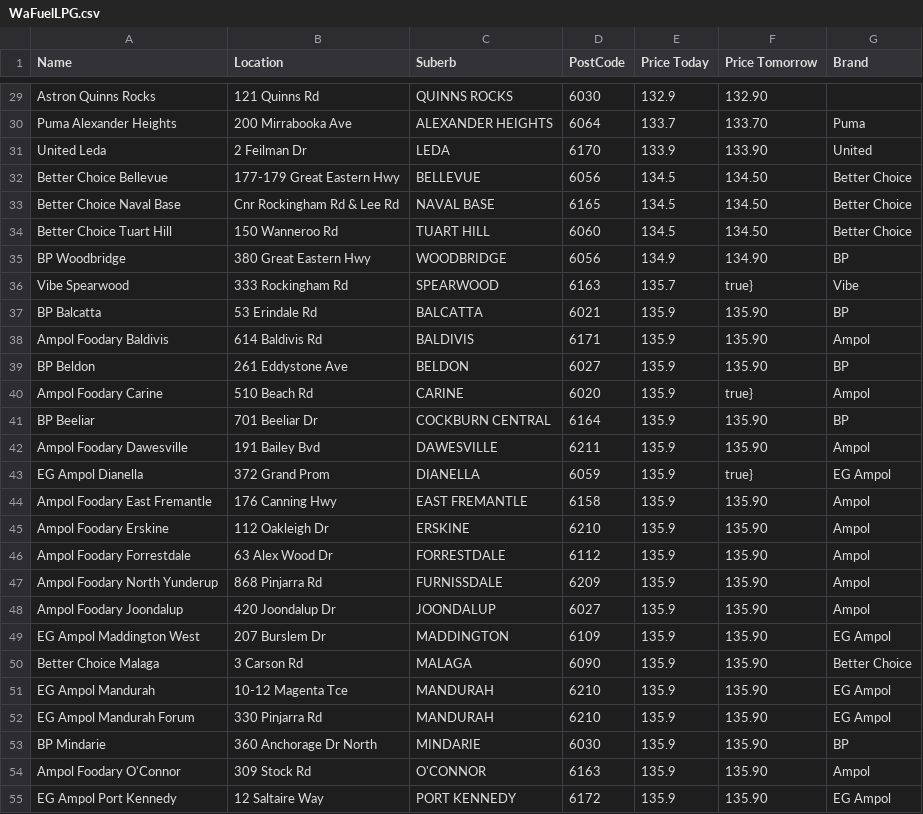
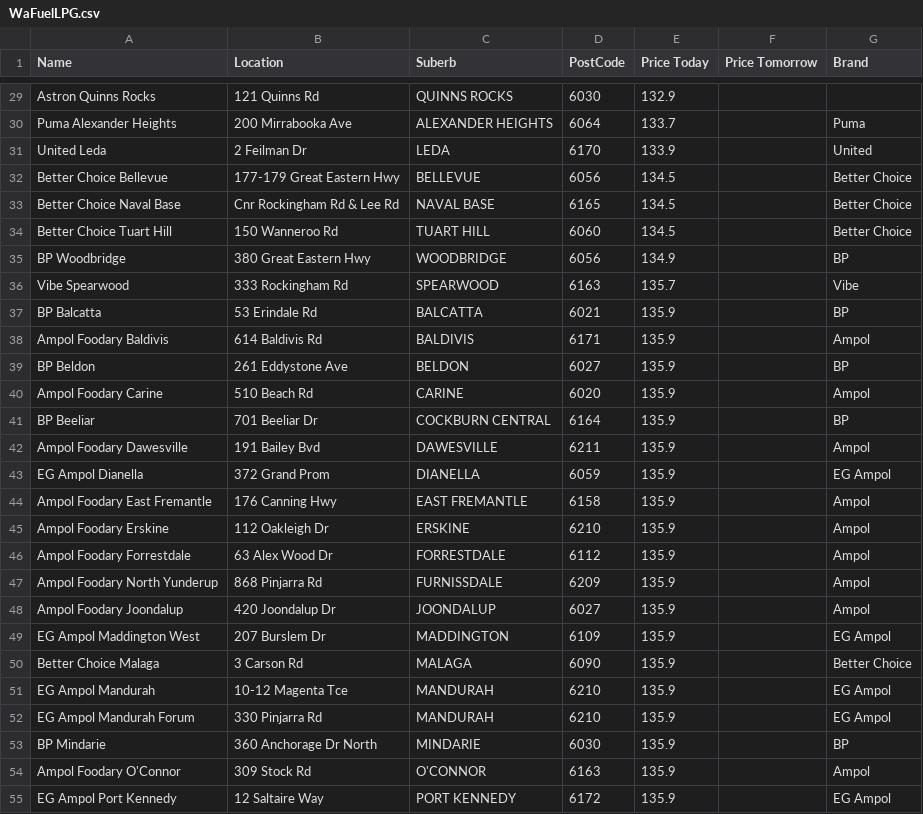
Before and after one commit to Luke3573/WaFuel, a CSV file: WaFuelLPG.csv, drawn as a sheet; only a part is shown, gaps mark what is left out; the diff covers the shown part only; the diff names each change by its address in the sheet, - before the commit and + after, or states it on an @@ line.

```diff
--- a/WaFuelLPG.csv
+++ b/WaFuelLPG.csv
-F29 (Price Tomorrow): 132.90
+F29 (Price Tomorrow): (empty)
-F30 (Price Tomorrow): 133.70
+F30 (Price Tomorrow): (empty)
-F31 (Price Tomorrow): 133.90
+F31 (Price Tomorrow): (empty)
-F32:F34 (Price Tomorrow): 134.50
+F32:F34 (Price Tomorrow): (empty)
-F35 (Price Tomorrow): 134.90
+F35 (Price Tomorrow): (empty)
-F36 (Price Tomorrow): true}
+F36 (Price Tomorrow): (empty)
-F37:F39 (Price Tomorrow): 135.90
+F37:F39 (Price Tomorrow): (empty)
-F40 (Price Tomorrow): true}
+F40 (Price Tomorrow): (empty)
-F41:F42 (Price Tomorrow): 135.90
+F41:F42 (Price Tomorrow): (empty)
-F43 (Price Tomorrow): true}
+F43 (Price Tomorrow): (empty)
-F44:F55 (Price Tomorrow): 135.90
+F44:F55 (Price Tomorrow): (empty)
```
Also changed, not shown: 4 added rows, 4 removed rows and 48 edited cells elsewhere in this file, WaFuelDSL.csv, WaFuelULP.csv.
